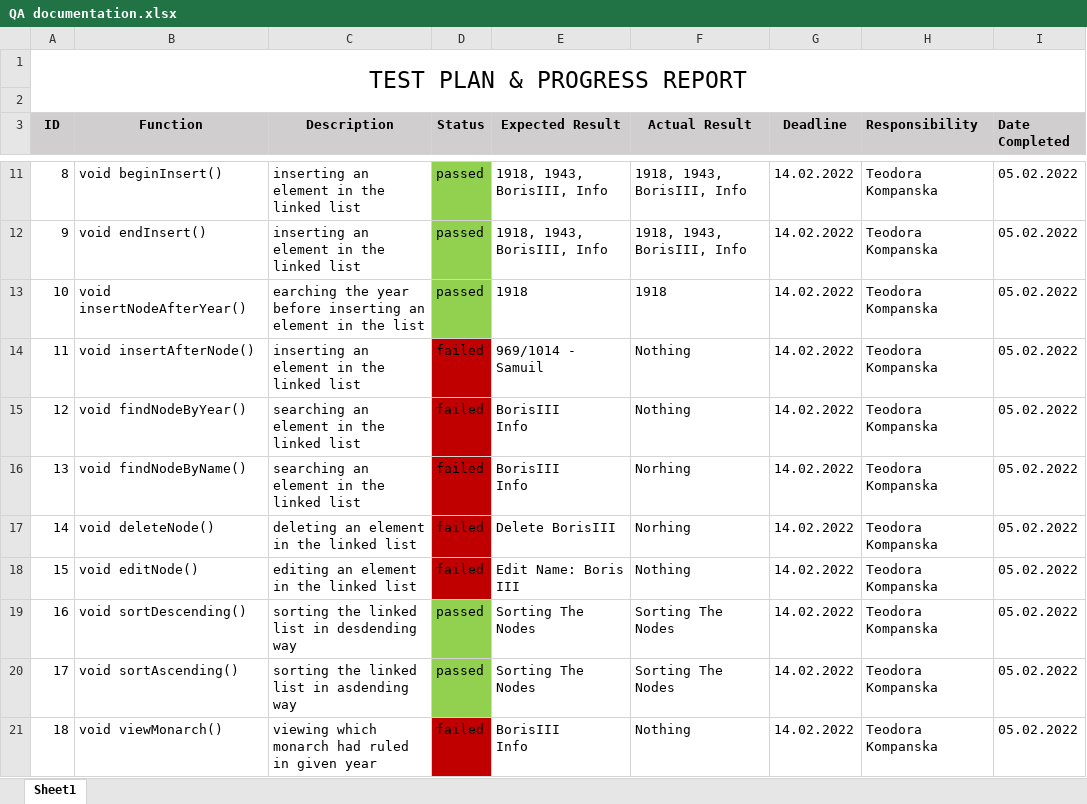
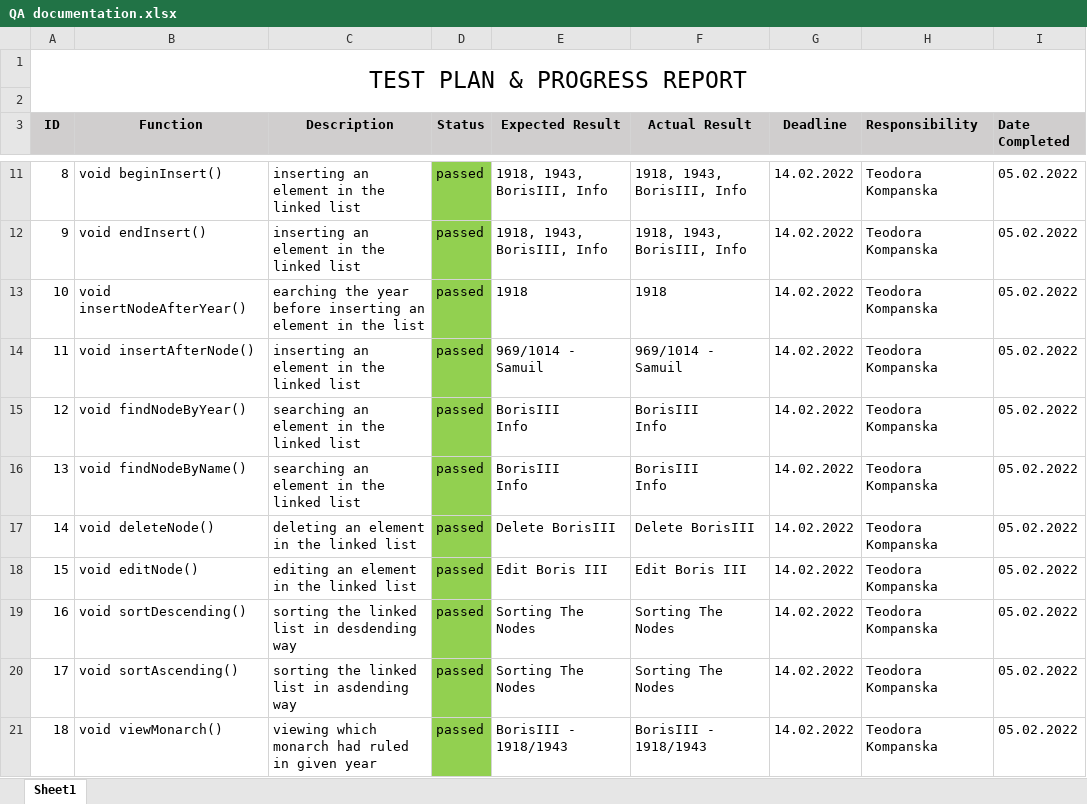
Before and after one commit to VVDimitrov19/Linked-Lists-History, an Excel workbook: documents/QA documentation.xlsx, sheet Sheet1, drawn as a sheet; only a part is shown, gaps mark what is left out; values as stored, in another font and other column widths than the file's, no borders; ↵ is a line break in a cell; the diff names each change by its address in the sheet, - before the commit and + after, or states it on an @@ line.

Commit message:
Edit QA Documnetation

```diff
--- a/documents/QA documentation.xlsx (sheet Sheet1)
+++ b/documents/QA documentation.xlsx (sheet Sheet1)
-D14:D18 (Status): failed
+D14:D18 (Status): passed
-D14:D18 fill: #C00000
+D14:D18 fill: #92D050
-F14 (Actual Result): Nothing
+F14 (Actual Result): 969/1014 - Samuil
-F15 (Actual Result): Nothing
+F15 (Actual Result): BorisIII ↵ Info
-F16 (Actual Result): Norhing
+F16 (Actual Result): BorisIII ↵ Info
-F17 (Actual Result): Norhing
+F17 (Actual Result): Delete BorisIII
-E18 (Expected Result): Edit Name: Boris III
+E18 (Expected Result): Edit Boris III
-F18 (Actual Result): Nothing
+F18 (Actual Result): Edit Boris III
-D21 (Status): failed
+D21 (Status): passed
-D21 fill: #C00000
+D21 fill: #92D050
-E21 (Expected Result): BorisIII ↵ Info
+E21 (Expected Result): BorisIII - 1918/1943
-F21 (Actual Result): Nothing
+F21 (Actual Result): BorisIII - 1918/1943
```
